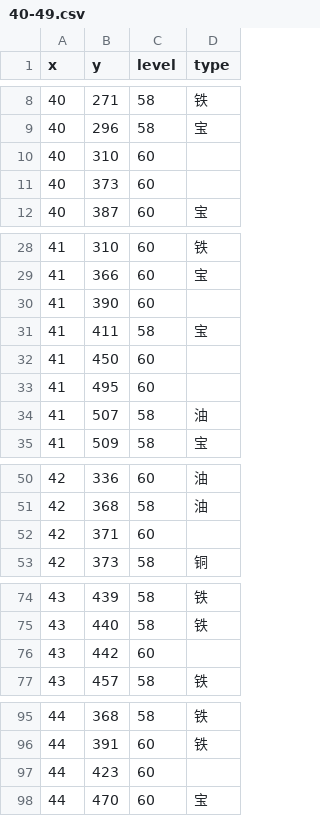
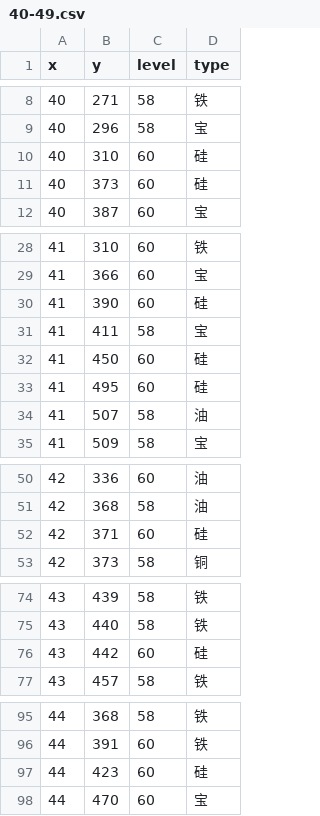
Before and after one commit to gccli/hjdata, a CSV file: result/40-49.csv, drawn as a sheet; only a part is shown, gaps mark what is left out; the diff covers the shown part only.

Commit message:
Fix unlabel data

```diff
--- a/result/40-49.csv
+++ b/result/40-49.csv
@@ -9,4 +9,4 @@ x,y,level,type
 40,296,58,宝
-40,310,60,
-40,373,60,
+40,310,60,硅
+40,373,60,硅
 40,387,60,宝
@@ -29,6 +29,6 @@ x,y,level,type
 41,366,60,宝
-41,390,60,
+41,390,60,硅
 41,411,58,宝
-41,450,60,
-41,495,60,
+41,450,60,硅
+41,495,60,硅
 41,507,58,油
@@ -51,3 +51,3 @@ x,y,level,type
 42,368,58,油
-42,371,60,
+42,371,60,硅
 42,373,58,铜
@@ -75,3 +75,3 @@ x,y,level,type
 43,440,58,铁
-43,442,60,
+43,442,60,硅
 43,457,58,铁
@@ -96,3 +96,3 @@ x,y,level,type
 44,391,60,铁
-44,423,60,
+44,423,60,硅
 44,470,60,宝
```
Also changed, not shown: 1 edited cell elsewhere in this file, result/60-69.csv, result/70-79.csv, 1 other file.
